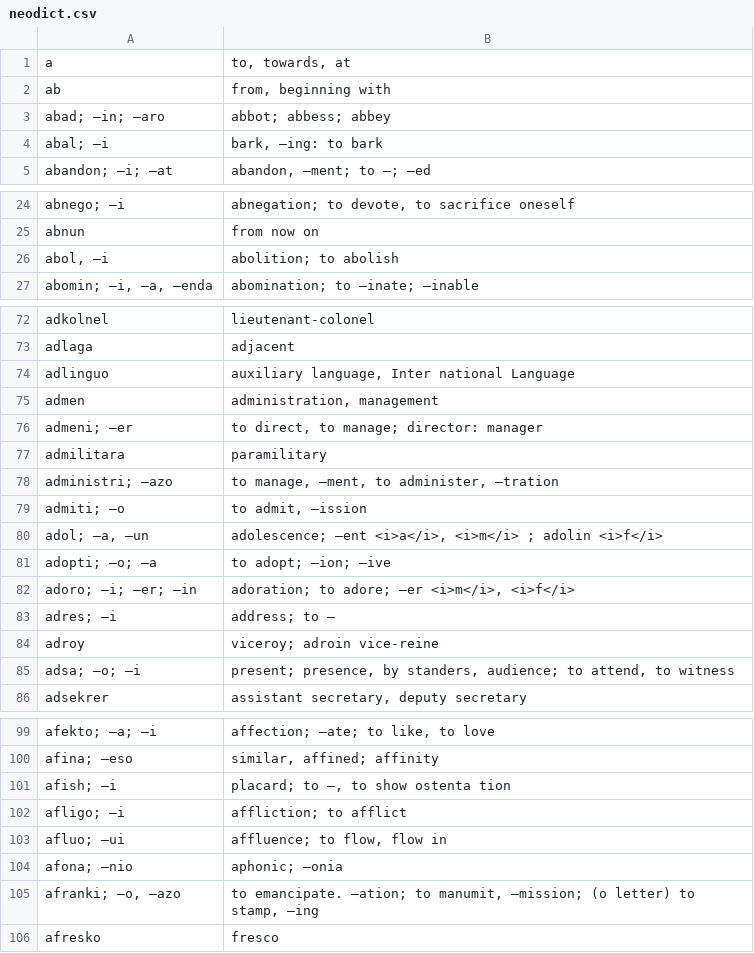
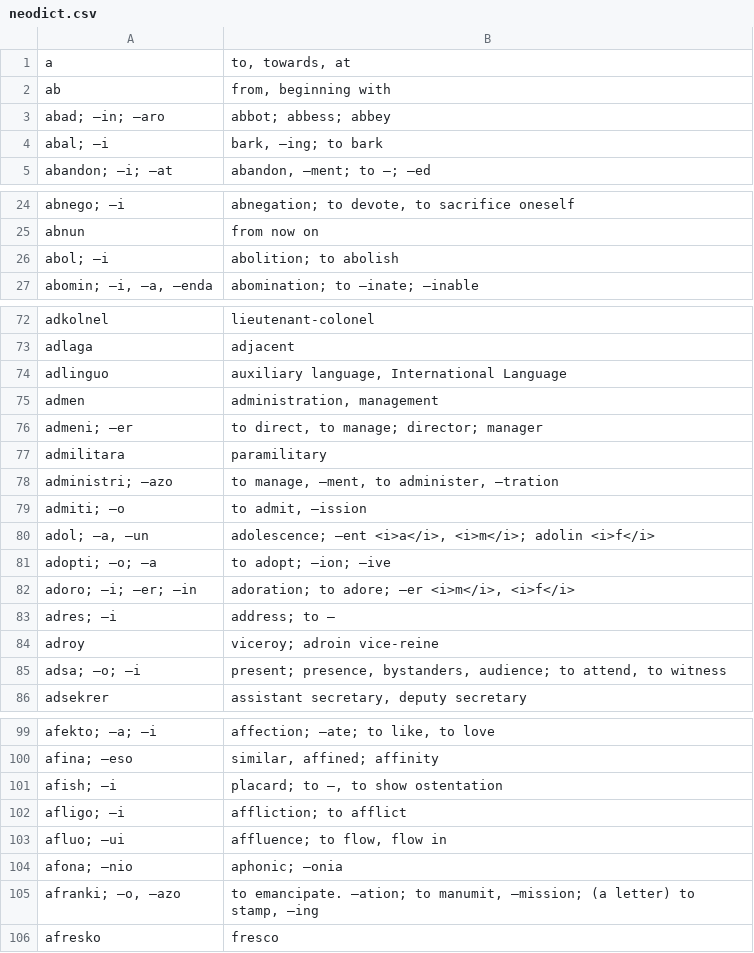
Before and after one commit to SineLaude/neodict, a CSV file: data/neodict.csv, drawn as a sheet; only a part is shown, gaps mark what is left out; the diff covers the shown part only.

Commit message:
data correction #5

```diff
--- a/data/neodict.csv
+++ b/data/neodict.csv
@@ -3,3 +3,3 @@ ab|from, beginning with
 abad; —in; —aro|abbot; abbess; abbey
-abal; —i|bark, —ing: to bark
+abal; —i|bark, —ing; to bark
 abandon; —i; —at|abandon, —ment; to —; —ed
@@ -25,3 +25,3 @@ abnego; —i|abnegation; to devote, to sacrifice oneself
 abnun|from now on
-abol, —i|abolition; to abolish
+abol; —i|abolition; to abolish
 abomin; —i, —a, —enda|abomination; to —inate; —inable
@@ -73,5 +73,5 @@ adkolnel|lieutenant-colonel
 adlaga|adjacent
-adlinguo|auxiliary language, Inter national Language
+adlinguo|auxiliary language, International Language
 admen|administration, management
-admeni; —er|to direct, to manage; director: manager
+admeni; —er|to direct, to manage; director; manager
 admilitara|paramilitary
@@ -79,3 +79,3 @@ administri; —azo|to manage, —ment, to administer, —tration
 admiti; —o|to admit, —ission
-adol; —a, —un|adolescence; —ent <i>a</i>, <i>m</i> ; adolin <i>f</i>
+adol; —a, —un|adolescence; —ent <i>a</i>, <i>m</i>; adolin <i>f</i>
 adopti; —o; —a|to adopt; —ion; —ive
@@ -84,3 +84,3 @@ adres; —i|address; to —
 adroy|viceroy; adroin vice-reine
-adsa; —o; —i|present; presence, by standers, audience; to attend, to witness
+adsa; —o; —i|present; presence, bystanders, audience; to attend, to witness
 adsekrer|assistant secretary, deputy secretary
@@ -100,3 +100,3 @@ afekto; —a; —i|affection; —ate; to like, to love
 afina; —eso|similar, affined; affinity
-afish; —i|placard; to —, to show ostenta tion
+afish; —i|placard; to —, to show ostentation
 afligo; —i|affliction; to afflict
@@ -104,3 +104,3 @@ afluo; —ui|affluence; to flow, flow in
 afona; —nio|aphonic; —onia
-afranki; —o, —azo|to emancipate. —ation; to manumit, —mission; (o letter) to stamp, —ing
+afranki; —o, —azo|to emancipate. —ation; to manumit, —mission; (a letter) to stamp, —ing
 afresko|fresco
```
Also changed, not shown: 4 edited cells elsewhere in this file.
